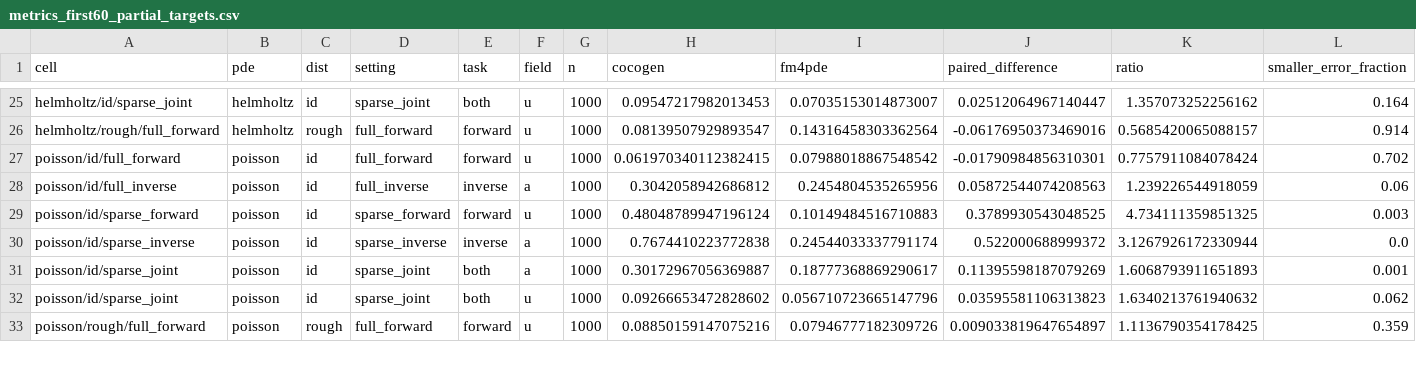
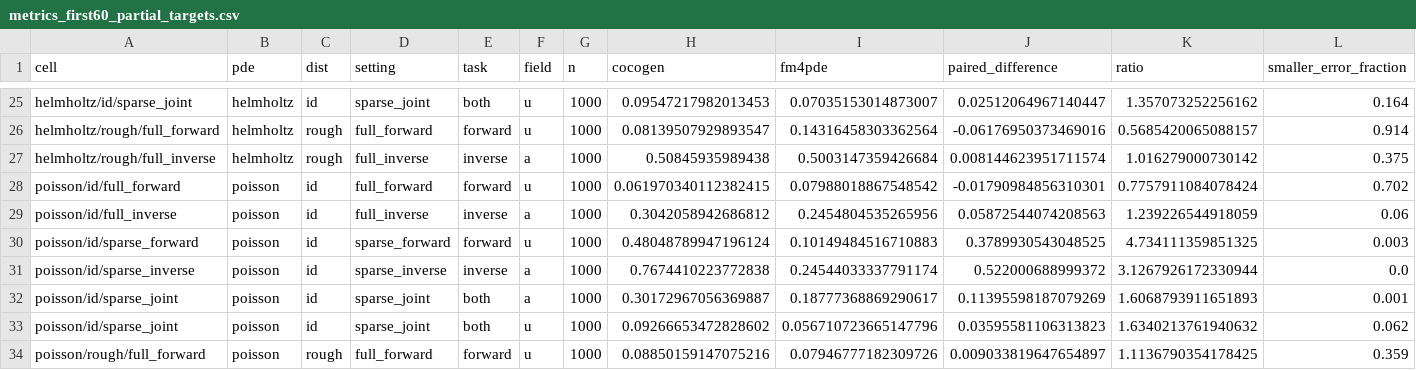
Before and after one commit to Astringency/CoCoGen, a CSV file: docs/execution_20260915/metrics_first60_partial_targets.csv, drawn as a sheet; only a part is shown, gaps mark what is left out.

Commit message:
Archive thirty-three verified evaluation cells

```diff
--- a/docs/execution_20260915/metrics_first60_partial_targets.csv
+++ b/docs/execution_20260915/metrics_first60_partial_targets.csv
@@ -26,2 +26,3 @@ helmholtz/id/sparse_joint,helmholtz,id,sparse_joint,both,u,1000,0.09547217982013
 helmholtz/rough/full_forward,helmholtz,rough,full_forward,forward,u,1000,0.08139507929893547,0.14316458303362564,-0.06176950373469016,0.5685420065088157,0.914
+helmholtz/rough/full_inverse,helmholtz,rough,full_inverse,inverse,a,1000,0.50845935989438,0.5003147359426684,0.008144623951711574,1.016279000730142,0.375
 poisson/id/full_forward,poisson,id,full_forward,forward,u,1000,0.061970340112382415,0.07988018867548542,-0.01790984856310301,0.7757911084078424,0.702
```
Also changed, not shown: 2 other files.
